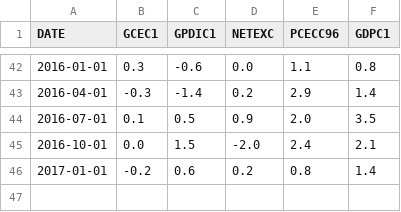
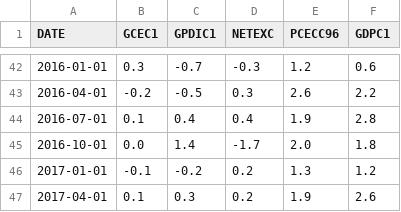
Before and after one commit to aarongilman/Python, a CSV file: Macro_Dash/data/gdp_comp.csv, drawn as a sheet; only a part is shown, gaps mark what is left out; the diff covers the shown part only.

```diff
--- a/Macro_Dash/data/gdp_comp.csv
+++ b/Macro_Dash/data/gdp_comp.csv
@@ -42,5 +42,6 @@ DATE,GCEC1,GPDIC1,NETEXC,PCECC96,GDPC1
-2016-01-01,0.3,-0.6,0.0,1.1,0.8
-2016-04-01,-0.3,-1.4,0.2,2.9,1.4
-2016-07-01,0.1,0.5,0.9,2.0,3.5
-2016-10-01,0.0,1.5,-2.0,2.4,2.1
-2017-01-01,-0.2,0.6,0.2,0.8,1.4
+2016-01-01,0.3,-0.7,-0.3,1.2,0.6
+2016-04-01,-0.2,-0.5,0.3,2.6,2.2
+2016-07-01,0.1,0.4,0.4,1.9,2.8
+2016-10-01,0.0,1.4,-1.7,2.0,1.8
+2017-01-01,-0.1,-0.2,0.2,1.3,1.2
+2017-04-01,0.1,0.3,0.2,1.9,2.6
```
Also changed, not shown: 32 edited cells elsewhere in this file, Japan/data/nikkei.csv, 11 other files.
